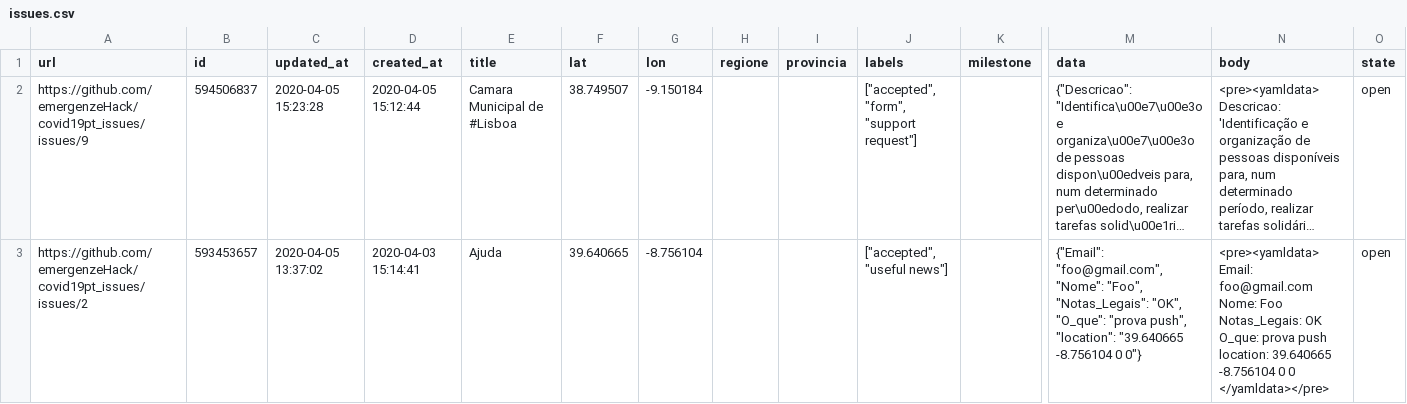
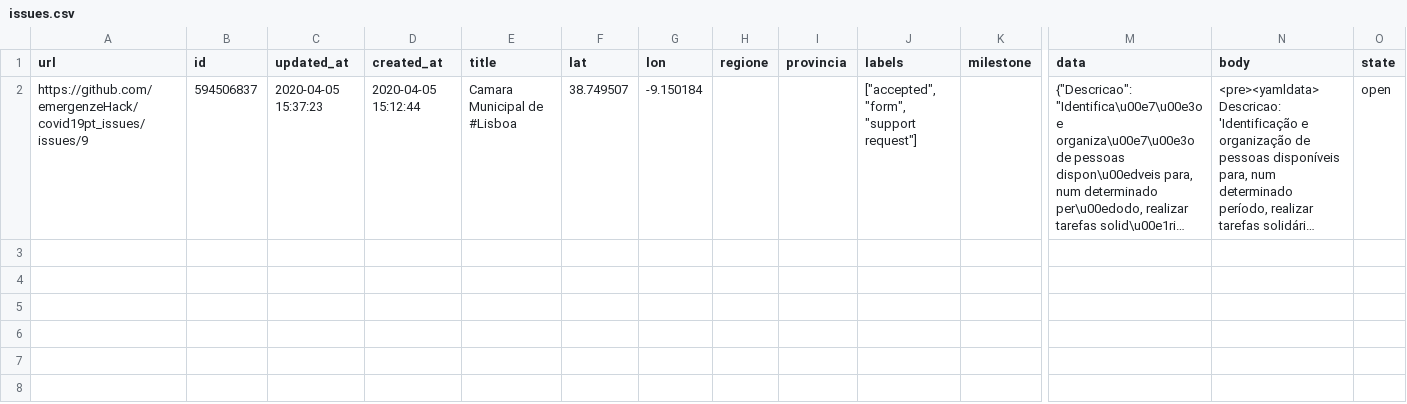
Before and after one commit to emergenzeHack/covid19pt_data, a CSV file: issues.csv, drawn as a sheet; only a part is shown, gaps mark what is left out; long unchanged cells end in …; rows hold the shown columns only; ↵ is a line break in a cell; the diff names each change by its address in the sheet, - before the commit and + after, or states it on an @@ line.

```diff
--- a/issues.csv
+++ b/issues.csv
-C2 (updated_at): 2020-04-05 15:23:28
+C2 (updated_at): 2020-04-05 15:37:23
-row 3: https://github.com/emergenzeHack/covid19pt_issues/issues/2 | 593453657 | 2020-04-05 13:37:02 | 2020-04-03 15:14:41 | Ajuda | 39.640665 | -8.756104 |  |  | ["accepted", "useful news"] |  | {"Email": "foo@gmail.com", "Nome": "Foo", "Notas_Legais": "OK", "O_que": "prova push", "location": "39.640665 -8.756104 0 0"} | <pre><yamldata> ↵ Email: foo@gmail.com ↵ Nome: Foo ↵ Notas_Legais: OK ↵ O_que: prova push ↵ location: 39.640665 -8.756104 0 0 ↵ </yamldata></pre> | open
```
Also changed, not shown: 2 other files.
